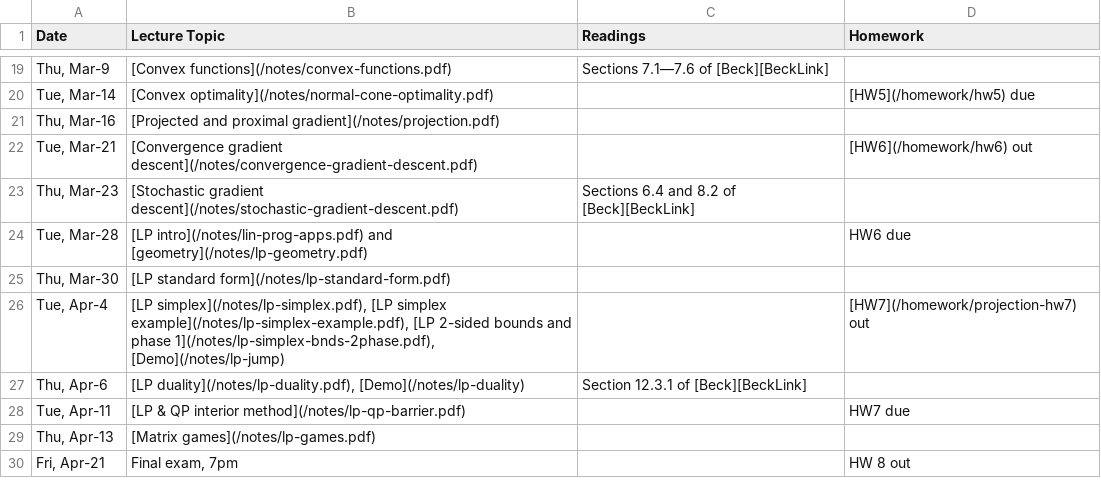
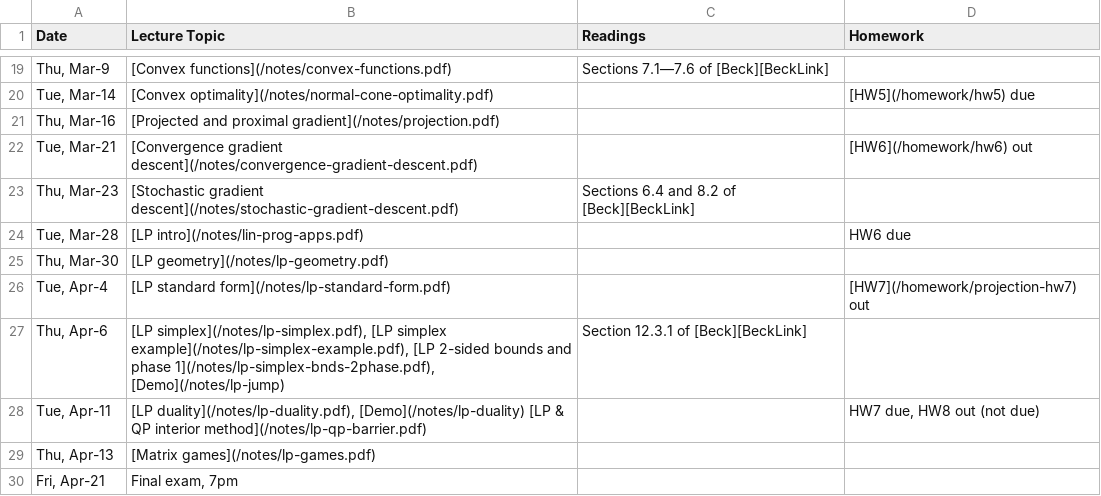
Before and after one commit to mpf/ubc-cpsc-406-22-23, a CSV file: syllabus.csv, drawn as a sheet; only a part is shown, gaps mark what is left out; the diff names each change by its address in the sheet, - before the commit and + after, or states it on an @@ line.

Commit message:
Update syllabus

```diff
--- a/syllabus.csv
+++ b/syllabus.csv
-B24 (Lecture Topic): [LP intro](/notes/lin-prog-apps.pdf) and [geometry](/notes/lp-geometry.pdf)
+B24 (Lecture Topic): [LP intro](/notes/lin-prog-apps.pdf)
-B25 (Lecture Topic): [LP standard form](/notes/lp-standard-form.pdf)
+B25 (Lecture Topic): [LP geometry](/notes/lp-geometry.pdf)
-B26 (Lecture Topic): [LP simplex](/notes/lp-simplex.pdf), [LP simplex example](/notes/lp-simplex-example.pdf), [LP 2-sided bounds and phase 1](/notes/lp-simplex-bnds-2phase.pdf), [Demo](/notes/lp-jump)
+B26 (Lecture Topic): [LP standard form](/notes/lp-standard-form.pdf)
-B27 (Lecture Topic): [LP duality](/notes/lp-duality.pdf), [Demo](/notes/lp-duality)
+B27 (Lecture Topic): [LP simplex](/notes/lp-simplex.pdf), [LP simplex example](/notes/lp-simplex-example.pdf), [LP 2-sided bounds and phase 1](/notes/lp-simplex-bnds-2phase.pdf), [Demo](/notes/lp-jump)
-B28 (Lecture Topic): [LP & QP…
+B28 (Lecture Topic): [LP duality](/notes/lp-duality.pdf), [Demo](/notes/lp-duality) [LP & QP…
-D28 (Homework): HW7 due
+D28 (Homework): HW7 due, HW8 out (not due)
-D30 (Homework): HW 8 out
+D30 (Homework): (empty)
```
